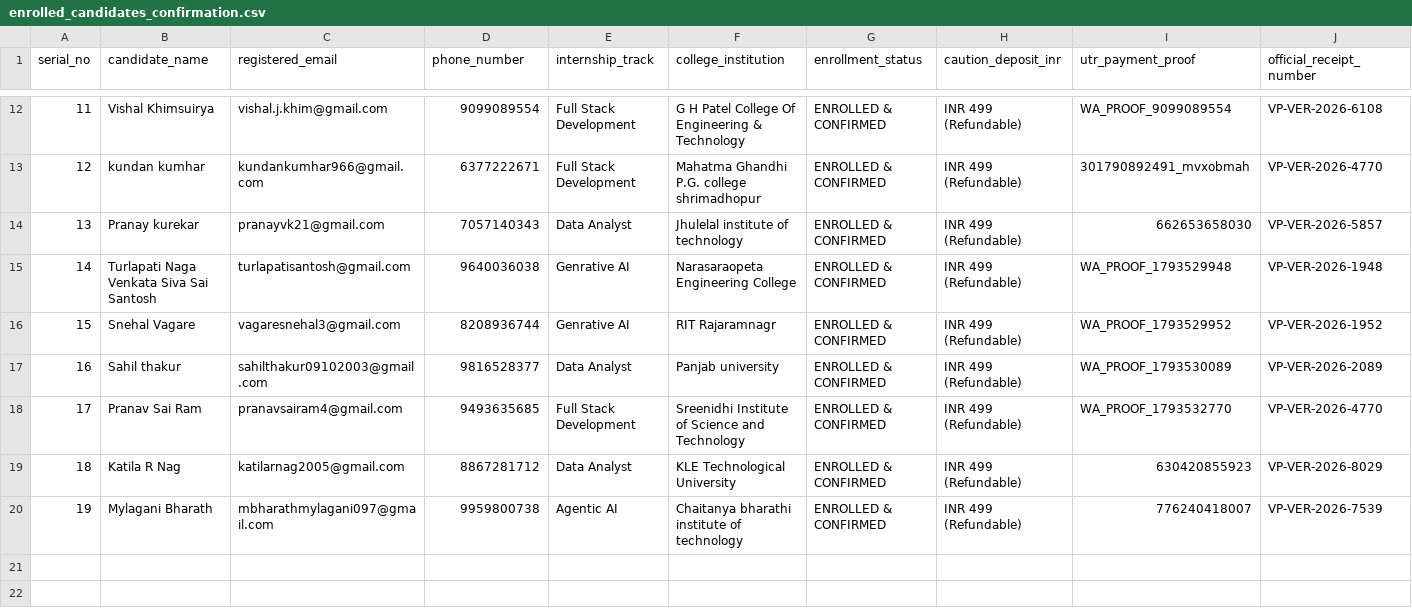
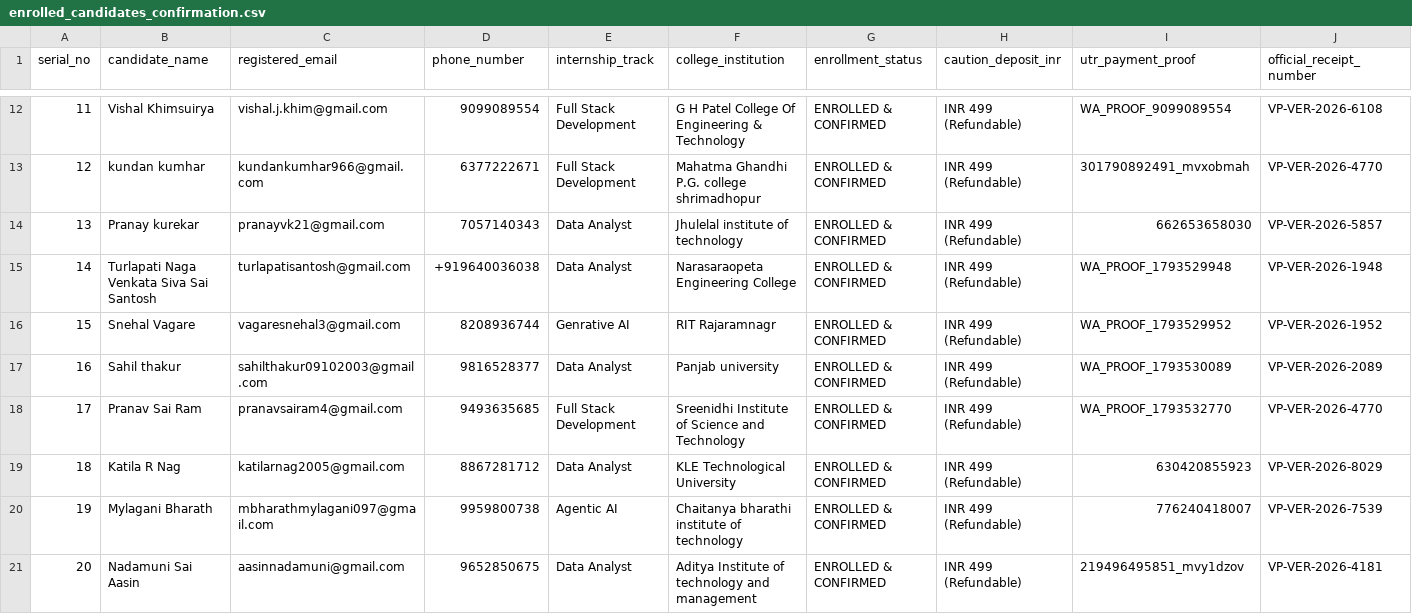
Before and after one commit to ainabhinavsharma/vayanai, a CSV file: scripts/enrolled_candidates_confirmation.csv, drawn as a sheet; only a part is shown, gaps mark what is left out; rows hold the shown columns only; the diff names each change by its address in the sheet, - before the commit and + after, or states it on an @@ line.

```diff
--- a/scripts/enrolled_candidates_confirmation.csv
+++ b/scripts/enrolled_candidates_confirmation.csv
-D15 (phone_number): 9640036038
+D15 (phone_number): +919640036038
-E15 (internship_track): Genrative AI
+E15 (internship_track): Data Analyst
+row 21: 20 | Nadamuni Sai Aasin | aasinnadamuni@gmail.com | 9652850675 | Data Analyst | Aditya Institute of technology and management | ENROLLED & CONFIRMED | INR 499 (Refundable) | 219496495851_mvy1dzov | VP-VER-2026-4181
```
Also changed, not shown: data/vayanai_contacted_and_enrolled_interns.csv, 4 other files.
